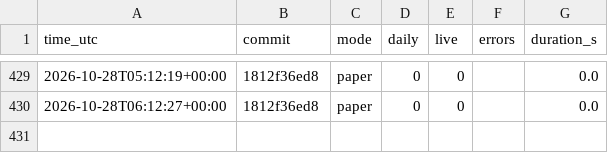
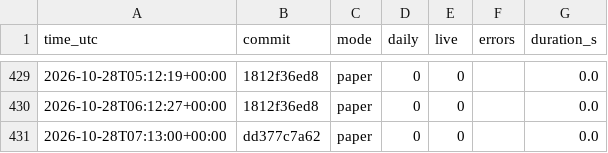
Before and after one commit to daijobudesu69/Crypto-RS-Neutral-Trend, a CSV file: state/runs.csv, drawn as a sheet; only a part is shown, gaps mark what is left out; the diff names each change by its address in the sheet, - before the commit and + after, or states it on an @@ line.

```diff
--- a/state/runs.csv
+++ b/state/runs.csv
+row 431: 2026-10-28T07:13:00+00:00 | dd377c7a62 | paper | 0 | 0 |  | 0.0
```
